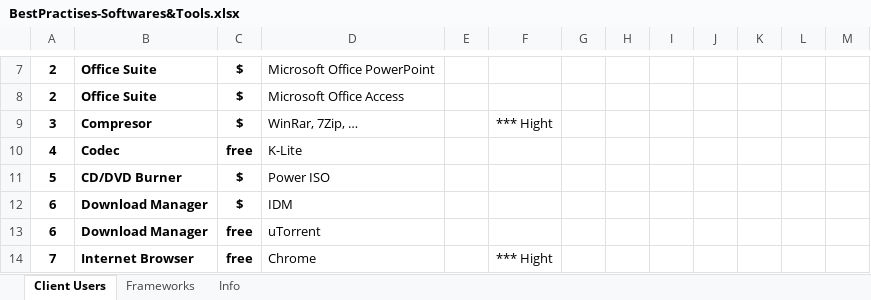
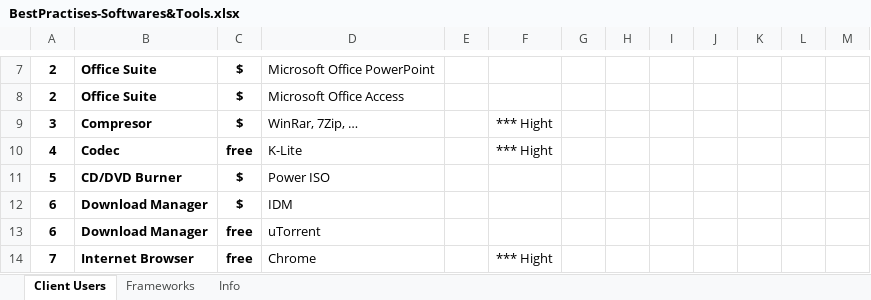
Before and after one commit to msavarian/after-new-os-installation, an Excel workbook: src/BestPractises-Softwares&Tools.xlsx, sheet Client Users, drawn as a sheet; only a part is shown, gaps mark what is left out; values as stored, in another font and other column widths than the file's, no borders; table styles not drawn; the diff names each change by its address in the sheet, - before the commit and + after, or states it on an @@ line.

```diff
--- a/src/BestPractises-Softwares&Tools.xlsx (sheet Client Users)
+++ b/src/BestPractises-Softwares&Tools.xlsx (sheet Client Users)
-F10: (empty)
+F10: *** Hight
```
